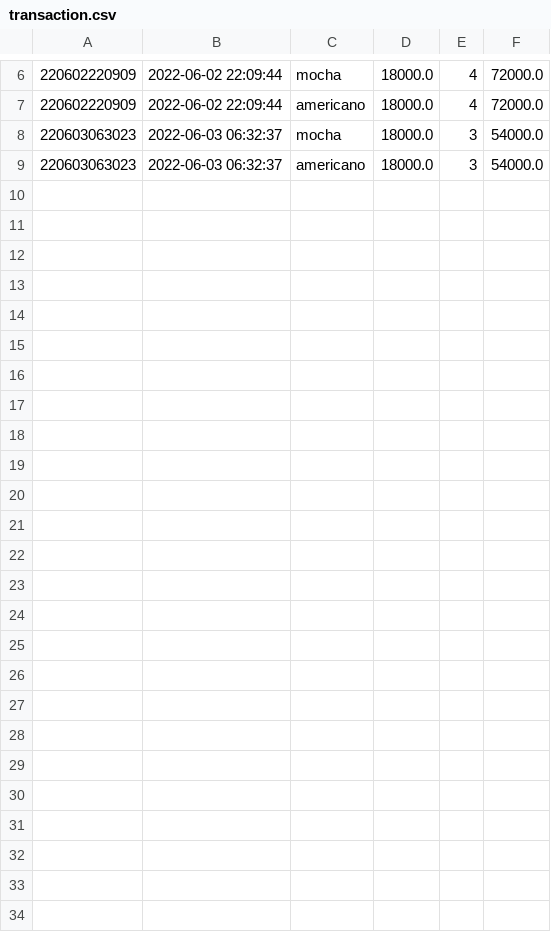
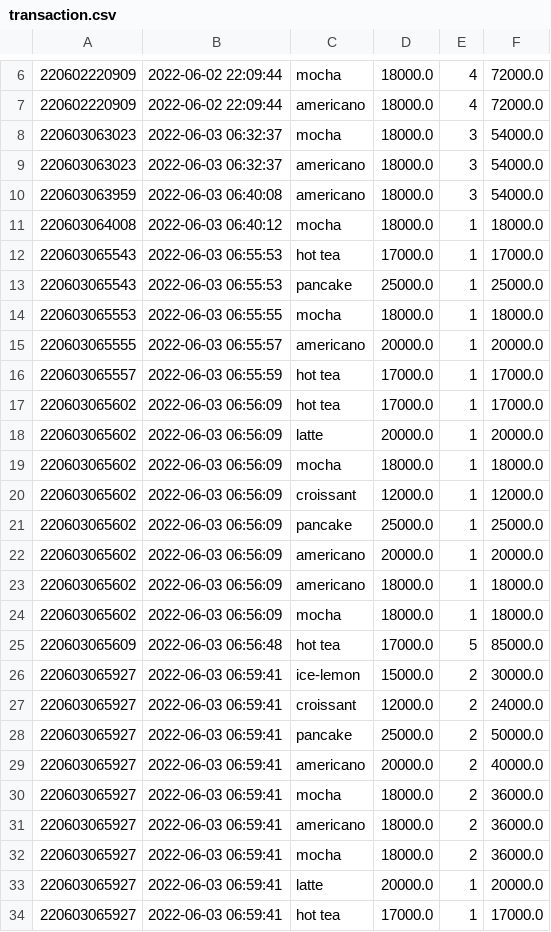
Before and after one commit to Thitphavanh/Python-GUI-Coffee-Shop, a CSV file: transaction.csv, drawn as a sheet; only a part is shown, gaps mark what is left out.

```diff
--- a/transaction.csv
+++ b/transaction.csv
@@ -9 +9,26 @@
 220603063023,2022-06-03 06:32:37,americano,18000.0,3,54000.0
+220603063959,2022-06-03 06:40:08,americano,18000.0,3,54000.0
+220603064008,2022-06-03 06:40:12,mocha,18000.0,1,18000.0
+220603065543,2022-06-03 06:55:53,hot tea,17000.0,1,17000.0
+220603065543,2022-06-03 06:55:53,pancake,25000.0,1,25000.0
+220603065553,2022-06-03 06:55:55,mocha,18000.0,1,18000.0
+220603065555,2022-06-03 06:55:57,americano,20000.0,1,20000.0
+220603065557,2022-06-03 06:55:59,hot tea,17000.0,1,17000.0
+220603065602,2022-06-03 06:56:09,hot tea,17000.0,1,17000.0
+220603065602,2022-06-03 06:56:09,latte,20000.0,1,20000.0
+220603065602,2022-06-03 06:56:09,mocha,18000.0,1,18000.0
+220603065602,2022-06-03 06:56:09,croissant,12000.0,1,12000.0
+220603065602,2022-06-03 06:56:09,pancake,25000.0,1,25000.0
+220603065602,2022-06-03 06:56:09,americano,20000.0,1,20000.0
+220603065602,2022-06-03 06:56:09,americano,18000.0,1,18000.0
+220603065602,2022-06-03 06:56:09,mocha,18000.0,1,18000.0
+220603065609,2022-06-03 06:56:48,hot tea,17000.0,5,85000.0
+220603065927,2022-06-03 06:59:41,ice-lemon,15000.0,2,30000.0
+220603065927,2022-06-03 06:59:41,croissant,12000.0,2,24000.0
+220603065927,2022-06-03 06:59:41,pancake,25000.0,2,50000.0
+220603065927,2022-06-03 06:59:41,americano,20000.0,2,40000.0
+220603065927,2022-06-03 06:59:41,mocha,18000.0,2,36000.0
+220603065927,2022-06-03 06:59:41,americano,18000.0,2,36000.0
+220603065927,2022-06-03 06:59:41,mocha,18000.0,2,36000.0
+220603065927,2022-06-03 06:59:41,latte,20000.0,1,20000.0
+220603065927,2022-06-03 06:59:41,hot tea,17000.0,1,17000.0
```
Also changed, not shown: 16 other files.
